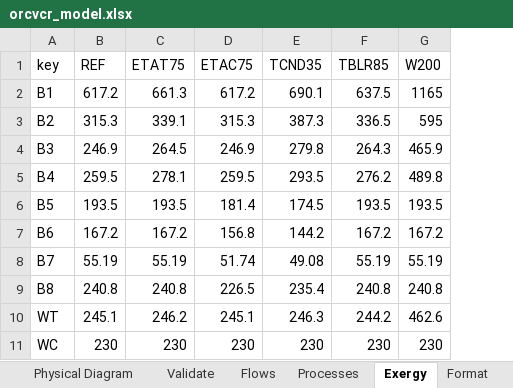
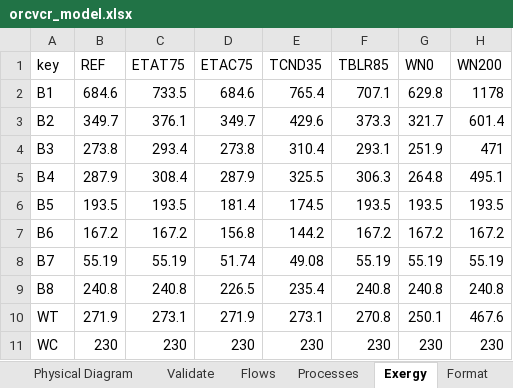
Before and after one commit to ctorrescuadra/TaesLab, an Excel workbook: Examples/orcvcr/orcvcr_model.xlsx, sheet Exergy, drawn as a sheet; only a part is shown; values as stored, in another font and other column widths than the file's, no borders; the diff covers the shown part only; the diff names each change by its address in the sheet, - before the commit and + after, or states it on an @@ line.

```diff
--- a/Examples/orcvcr/orcvcr_model.xlsx (sheet Exergy)
+++ b/Examples/orcvcr/orcvcr_model.xlsx (sheet Exergy)
+column H (WN200), rows 2-11: 1178 | 601.4 | 471 | 495.1 | 193.5 | 167.2 | 55.19 | 240.8 | 467.6 | 230
-G1: W200
+G1: WN0
-B2 (REF): 617.2
+B2 (REF): 684.6
-C2 (ETAT75): 661.3
+C2 (ETAT75): 733.5
-D2 (ETAC75): 617.2
+D2 (ETAC75): 684.6
-E2 (TCND35): 690.1
+E2 (TCND35): 765.4
-F2 (TBLR85): 637.5
+F2 (TBLR85): 707.1
-G2 (WN0): 1165
+G2 (WN0): 629.8
-B3 (REF): 315.3
+B3 (REF): 349.7
-C3 (ETAT75): 339.1
+C3 (ETAT75): 376.1
-D3 (ETAC75): 315.3
+D3 (ETAC75): 349.7
-E3 (TCND35): 387.3
+E3 (TCND35): 429.6
-F3 (TBLR85): 336.5
+F3 (TBLR85): 373.3
-G3 (WN0): 595
+G3 (WN0): 321.7
-B4 (REF): 246.9
+B4 (REF): 273.8
-C4 (ETAT75): 264.5
+C4 (ETAT75): 293.4
-D4 (ETAC75): 246.9
+D4 (ETAC75): 273.8
-E4 (TCND35): 279.8
+E4 (TCND35): 310.4
-F4 (TBLR85): 264.3
+F4 (TBLR85): 293.1
-G4 (WN0): 465.9
+G4 (WN0): 251.9
-B5 (REF): 259.5
+B5 (REF): 287.9
-C5 (ETAT75): 278.1
+C5 (ETAT75): 308.4
-D5 (ETAC75): 259.5
+D5 (ETAC75): 287.9
-E5 (TCND35): 293.5
+E5 (TCND35): 325.5
-F5 (TBLR85): 276.2
+F5 (TBLR85): 306.3
-G5 (WN0): 489.8
+G5 (WN0): 264.8
-B10 (REF): 245.1
+B10 (REF): 271.9
-C10 (ETAT75): 246.2
+C10 (ETAT75): 273.1
-D10 (ETAC75): 245.1
+D10 (ETAC75): 271.9
-E10 (TCND35): 246.3
+E10 (TCND35): 273.1
-F10 (TBLR85): 244.2
+F10 (TBLR85): 270.8
-G10 (WN0): 462.6
+G10 (WN0): 250.1
```
Also changed, not shown: 1 added row, 1 removed row and 18 edited cells elsewhere in this sheet, sheet WasteDefinition, sheet Processes, sheet Flows, formulas that keep their value, 20 other files.
